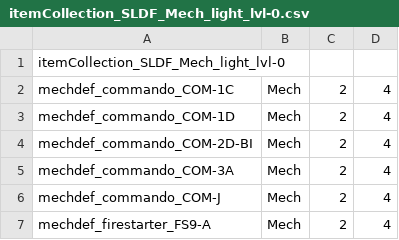
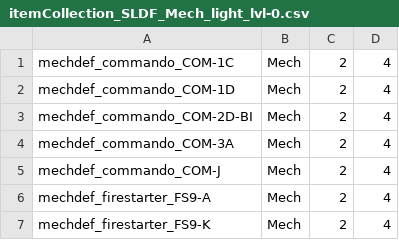
Before and after one commit to shaygover/BT_JK_Variants2SLDFItemsInShops, a CSV file: items/itemCollection_SLDF_Mech_light_lvl-0.csv, drawn as a sheet; only a part is shown; the shorter side is filled out with more unchanged rows.

```diff
--- a/items/itemCollection_SLDF_Mech_light_lvl-0.csv
+++ b/items/itemCollection_SLDF_Mech_light_lvl-0.csv
@@ -1,2 +1 @@
-itemCollection_SLDF_Mech_light_lvl-0,,,
 mechdef_commando_COM-1C,Mech,2,4
```
Also changed, not shown: items/itemCollection_SLDF_MechPart_light_lvl-0.csv, items/itemCollection_SLDF_MechPart_lvl-4.csv, 13 other files.
